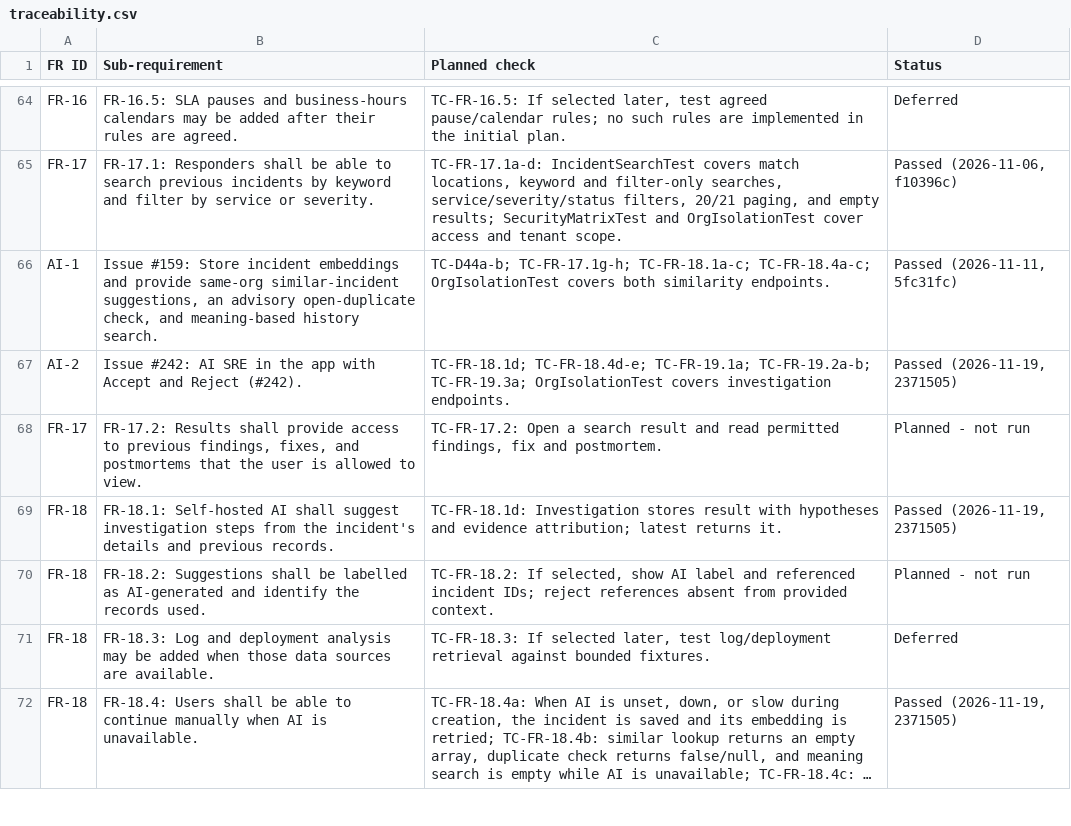
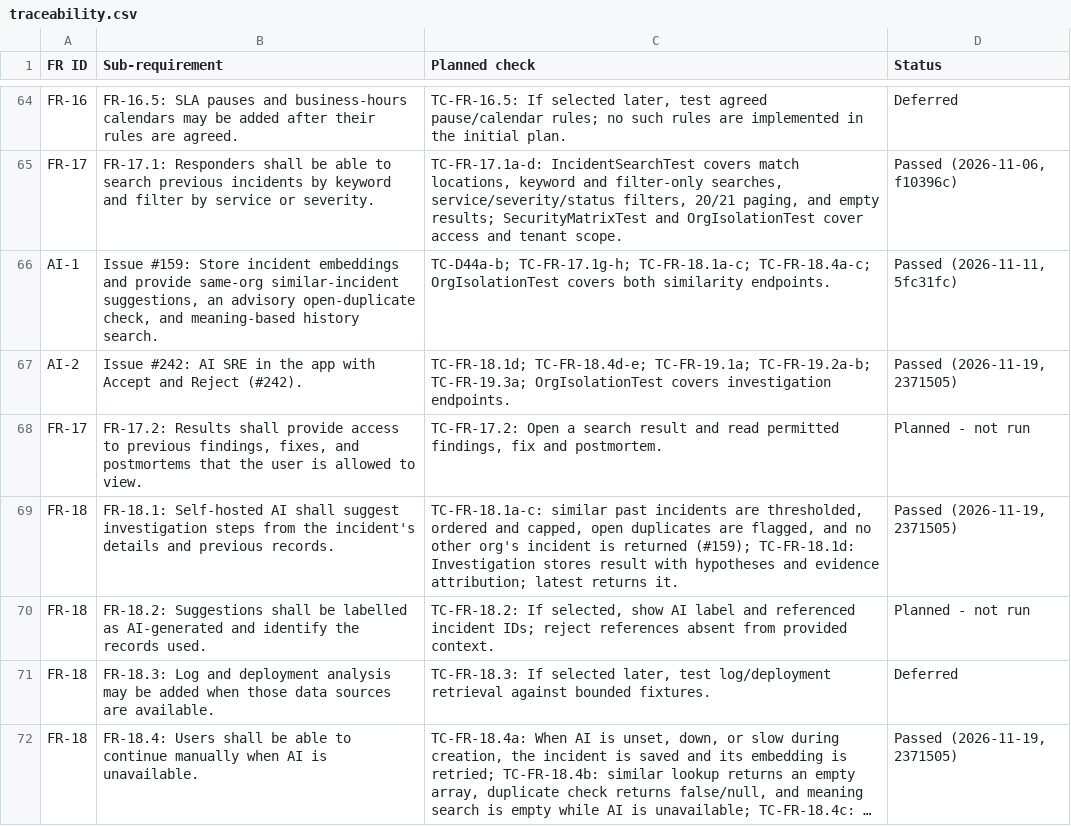
Before and after one commit to Shane07p/DevOps-Incident-Management-System, a CSV file: docs/4-testing/traceability.csv, drawn as a sheet; only a part is shown, gaps mark what is left out; long unchanged cells end in ….

Commit message:
docs(testing): keep TC-FR-18.1a-c on the FR-18.1 row (#242)
The row listed only TC-FR-18.1d, which dropped the similar-incident tests
from #159 that cover the requirement's "previous records".

```diff
--- a/docs/4-testing/traceability.csv
+++ b/docs/4-testing/traceability.csv
@@ -68,3 +68,3 @@
 "FR-17","FR-17.2: Results shall provide access to previous findings, fixes, and postmortems that the user is allowed to view.","TC-FR-17.2: Open a search result and read permitted findings, fix and postmortem.","Planned - not run"
-"FR-18","FR-18.1: Self-hosted AI shall suggest investigation steps from the incident's details and previous records.","TC-FR-18.1d: Investigation stores result with hypotheses and evidence attribution; latest returns it.","Passed (2026-11-19, 2371505)"
+"FR-18","FR-18.1: Self-hosted AI shall suggest investigation steps from the incident's details and previous records.","TC-FR-18.1a-c: similar past incidents are thresholded, ordered and capped, open duplicates are flagged, and no other org's incident is returned (#159); TC-FR-18.1d: Investigation stores result with hypotheses and evidence attribution; latest returns it.","Passed (2026-11-19, 2371505)"
 "FR-18","FR-18.2: Suggestions shall be labelled as AI-generated and identify the records used.","TC-FR-18.2: If selected, show AI label and referenced incident IDs; reject references absent from provided context.","Planned - not run"
```
